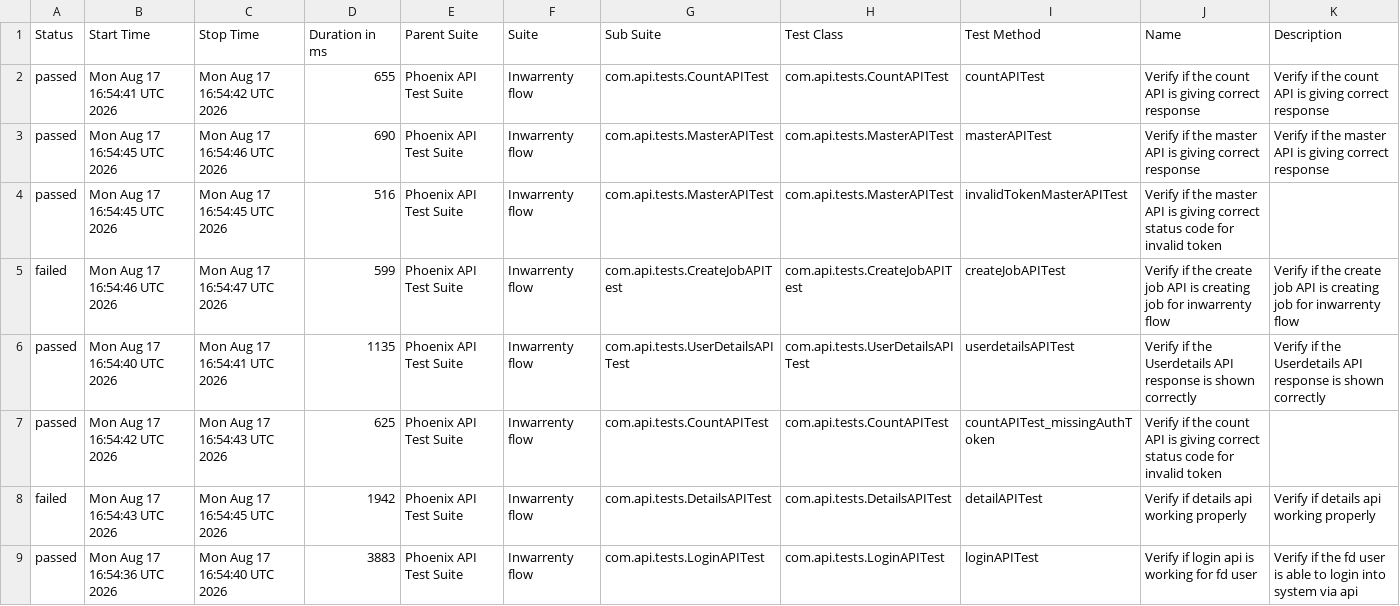
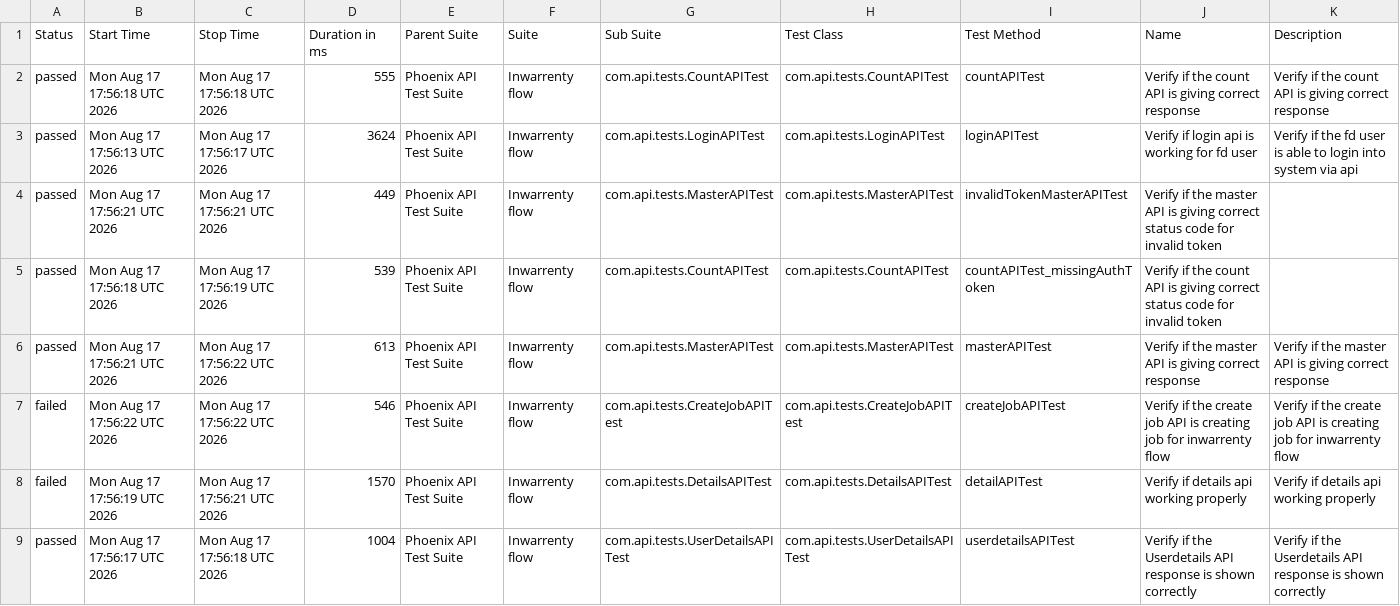
Before and after one commit to AbhijitNaik05/PhoenixTestAutomationFramework, a CSV file: data/suites.csv, drawn as a sheet.

```diff
--- a/data/suites.csv
+++ b/data/suites.csv
@@ -1,9 +1,9 @@
 "Status","Start Time","Stop Time","Duration in ms","Parent Suite","Suite","Sub Suite","Test Class","Test Method","Name","Description"
-"passed","Mon Aug 17 16:54:41 UTC 2026","Mon Aug 17 16:54:42 UTC 2026","655","Phoenix API Test Suite","Inwarrenty flow","com.api.tests.CountAPITest","com.api.tests.CountAPITest","countAPITest","Verify if the count API is giving correct response","Verify if the count API is giving correct response"
-"passed","Mon Aug 17 16:54:45 UTC 2026","Mon Aug 17 16:54:46 UTC 2026","690","Phoenix API Test Suite","Inwarrenty flow","com.api.tests.MasterAPITest","com.api.tests.MasterAPITest","masterAPITest","Verify if the master API is giving correct response","Verify if the master API is giving correct response"
-"passed","Mon Aug 17 16:54:45 UTC 2026","Mon Aug 17 16:54:45 UTC 2026","516","Phoenix API Test Suite","Inwarrenty flow","com.api.tests.MasterAPITest","com.api.tests.MasterAPITest","invalidTokenMasterAPITest","Verify if the master API is giving correct status code for invalid token",""
-"failed","Mon Aug 17 16:54:46 UTC 2026","Mon Aug 17 16:54:47 UTC 2026","599","Phoenix API Test Suite","Inwarrenty flow","com.api.tests.CreateJobAPITest","com.api.tests.CreateJobAPITest","createJobAPITest","Verify if the create job API is creating job for inwarrenty flow","Verify if the create job API is creating job for inwarrenty flow"
-"passed","Mon Aug 17 16:54:40 UTC 2026","Mon Aug 17 16:54:41 UTC 2026","1135","Phoenix API Test Suite","Inwarrenty flow","com.api.tests.UserDetailsAPITest","com.api.tests.UserDetailsAPITest","userdetailsAPITest","Verify if the Userdetails API response is shown correctly","Verify if the Userdetails API response is shown correctly"
-"passed","Mon Aug 17 16:54:42 UTC 2026","Mon Aug 17 16:54:43 UTC 2026","625","Phoenix API Test Suite","Inwarrenty flow","com.api.tests.CountAPITest","com.api.tests.CountAPITest","countAPITest_missingAuthToken","Verify if the count API is giving correct status code for invalid token",""
-"failed","Mon Aug 17 16:54:43 UTC 2026","Mon Aug 17 16:54:45 UTC 2026","1942","Phoenix API Test Suite","Inwarrenty flow","com.api.tests.DetailsAPITest","com.api.tests.DetailsAPITest","detailAPITest","Verify if details api working properly","Verify if details api working properly"
-"passed","Mon Aug 17 16:54:36 UTC 2026","Mon Aug 17 16:54:40 UTC 2026","3883","Phoenix API Test Suite","Inwarrenty flow","com.api.tests.LoginAPITest","com.api.tests.LoginAPITest","loginAPITest","Verify if login api is working for fd user","Verify if the fd user is able to login into system via api"
+"passed","Mon Aug 17 17:56:18 UTC 2026","Mon Aug 17 17:56:18 UTC 2026","555","Phoenix API Test Suite","Inwarrenty flow","com.api.tests.CountAPITest","com.api.tests.CountAPITest","countAPITest","Verify if the count API is giving correct response","Verify if the count API is giving correct response"
+"passed","Mon Aug 17 17:56:13 UTC 2026","Mon Aug 17 17:56:17 UTC 2026","3624","Phoenix API Test Suite","Inwarrenty flow","com.api.tests.LoginAPITest","com.api.tests.LoginAPITest","loginAPITest","Verify if login api is working for fd user","Verify if the fd user is able to login into system via api"
+"passed","Mon Aug 17 17:56:21 UTC 2026","Mon Aug 17 17:56:21 UTC 2026","449","Phoenix API Test Suite","Inwarrenty flow","com.api.tests.MasterAPITest","com.api.tests.MasterAPITest","invalidTokenMasterAPITest","Verify if the master API is giving correct status code for invalid token",""
+"passed","Mon Aug 17 17:56:18 UTC 2026","Mon Aug 17 17:56:19 UTC 2026","539","Phoenix API Test Suite","Inwarrenty flow","com.api.tests.CountAPITest","com.api.tests.CountAPITest","countAPITest_missingAuthToken","Verify if the count API is giving correct status code for invalid token",""
+"passed","Mon Aug 17 17:56:21 UTC 2026","Mon Aug 17 17:56:22 UTC 2026","613","Phoenix API Test Suite","Inwarrenty flow","com.api.tests.MasterAPITest","com.api.tests.MasterAPITest","masterAPITest","Verify if the master API is giving correct response","Verify if the master API is giving correct response"
+"failed","Mon Aug 17 17:56:22 UTC 2026","Mon Aug 17 17:56:22 UTC 2026","546","Phoenix API Test Suite","Inwarrenty flow","com.api.tests.CreateJobAPITest","com.api.tests.CreateJobAPITest","createJobAPITest","Verify if the create job API is creating job for inwarrenty flow","Verify if the create job API is creating job for inwarrenty flow"
+"failed","Mon Aug 17 17:56:19 UTC 2026","Mon Aug 17 17:56:21 UTC 2026","1570","Phoenix API Test Suite","Inwarrenty flow","com.api.tests.DetailsAPITest","com.api.tests.DetailsAPITest","detailAPITest","Verify if details api working properly","Verify if details api working properly"
+"passed","Mon Aug 17 17:56:17 UTC 2026","Mon Aug 17 17:56:18 UTC 2026","1004","Phoenix API Test Suite","Inwarrenty flow","com.api.tests.UserDetailsAPITest","com.api.tests.UserDetailsAPITest","userdetailsAPITest","Verify if the Userdetails API response is shown correctly","Verify if the Userdetails API response is shown correctly"
```
Also changed, not shown: data/behaviors.csv, 50 other files.
